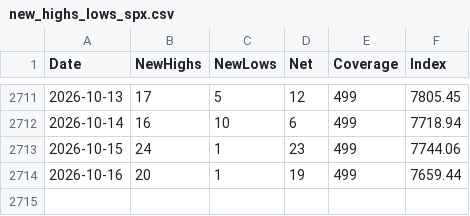
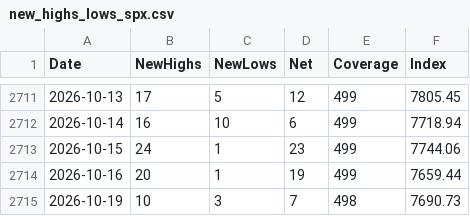
Before and after one commit to Deluxejob/BATS-CO, a CSV file: data/new_highs_lows_spx.csv, drawn as a sheet; only a part is shown, gaps mark what is left out; the diff names each change by its address in the sheet, - before the commit and + after, or states it on an @@ line.

Commit message:
chore: count new 52-week highs and lows 2026-10-20

```diff
--- a/data/new_highs_lows_spx.csv
+++ b/data/new_highs_lows_spx.csv
+row 2715: 2026-10-19 | 10 | 3 | 7 | 498 | 7690.73
```
Also changed, not shown: data/new_highs_lows_ndx.csv.
